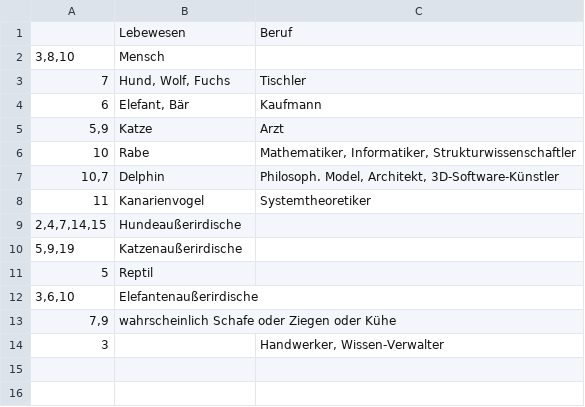
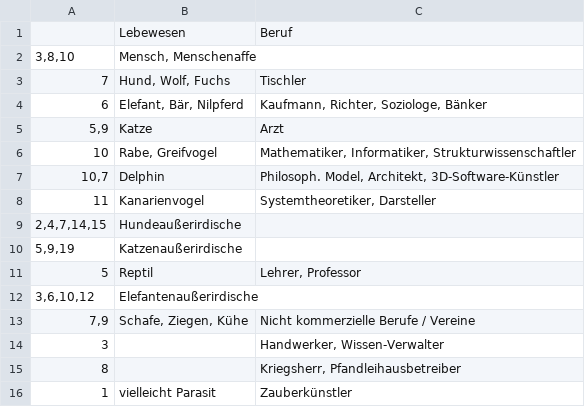
Before and after one commit to githubuser2000/reta.old.repaired, a CSV file: animalsProfessions.csv, drawn as a sheet.

```diff
--- a/animalsProfessions.csv
+++ b/animalsProfessions.csv
@@ -1,14 +1,16 @@
 ;Lebewesen;Beruf
-3,8,10;Mensch;
+3,8,10;Mensch, Menschenaffe;
 7;Hund, Wolf, Fuchs;Tischler
-6;Elefant, Bär;Kaufmann
+6;Elefant, Bär, Nilpferd;Kaufmann, Richter, Soziologe, Bänker
 5,9;Katze;Arzt
-10;Rabe;Mathematiker, Informatiker, Strukturwissenschaftler
+10;Rabe, Greifvogel;Mathematiker, Informatiker, Strukturwissenschaftler
 10,7;Delphin;Philosoph. Model, Architekt, 3D-Software-Künstler
-11;Kanarienvogel;Systemtheoretiker
+11;Kanarienvogel;Systemtheoretiker, Darsteller
 2,4,7,14,15;Hundeaußerirdische;
 5,9,19;Katzenaußerirdische;
-5;Reptil;
-3,6,10;Elefantenaußerirdische;
-7,9;wahrscheinlich Schafe oder Ziegen oder Kühe;
+5;Reptil;Lehrer, Professor
+3,6,10,12;Elefantenaußerirdische;
+7,9;Schafe, Ziegen, Kühe;Nicht kommerzielle Berufe / Vereine
 3;;Handwerker, Wissen-Verwalter
+8;;Kriegsherr, Pfandleihausbetreiber
+1;vielleicht Parasit;Zauberkünstler
```
Also changed, not shown: 1 other file.
